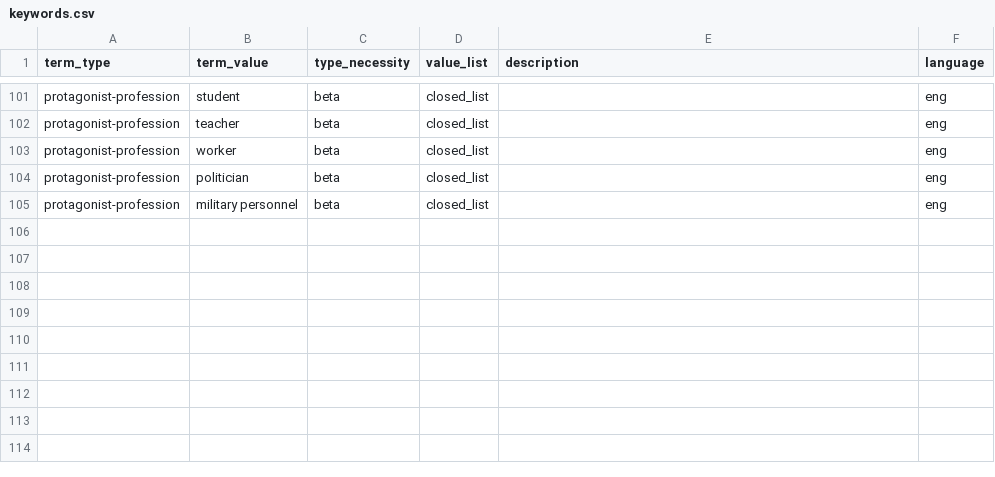
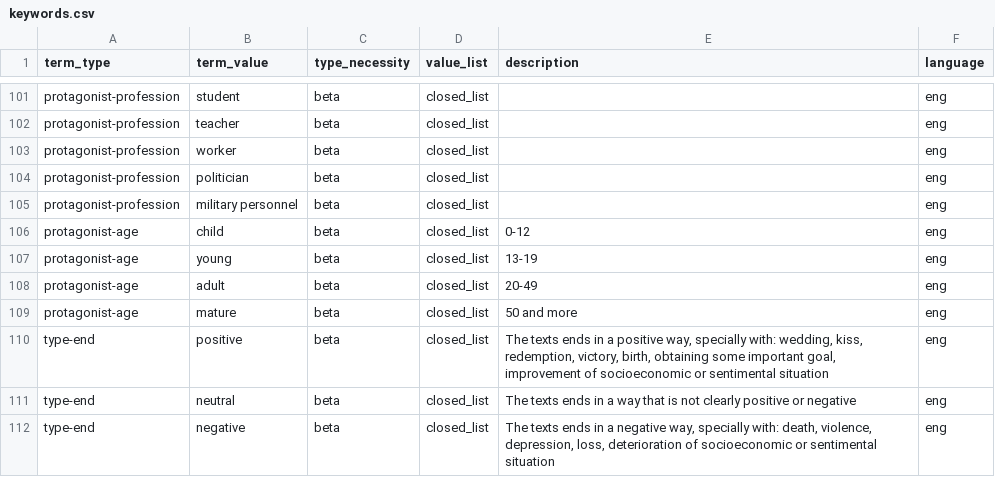
Before and after one commit to cligs/toolbox, a CSV file: tei/keywords.csv, drawn as a sheet; only a part is shown, gaps mark what is left out; the diff names each change by its address in the sheet, - before the commit and + after, or states it on an @@ line.

Commit message:
New values in keywords

```diff
--- a/tei/keywords.csv
+++ b/tei/keywords.csv
+row 106: protagonist-age | child | beta | closed_list | 0-12 | eng
+row 107: protagonist-age | young | beta | closed_list | 13-19 | eng
+row 108: protagonist-age | adult | beta | closed_list | 20-49 | eng
+row 109: protagonist-age | mature | beta | closed_list | 50 and more | eng
+row 110: type-end | positive | beta | closed_list | The texts ends in a positive way, specially with: wedding, kiss, redemption, victory, birth, obtaining some important goal, improvement of socioeconomic or sentimental situation | eng
+row 111: type-end | neutral | beta | closed_list | The texts ends in a way that is not clearly positive or negative | eng
+row 112: type-end | negative | beta | closed_list | The texts ends in a negative way, specially with: death, violence, depression, loss, deterioration of socioeconomic or sentimental situation | eng
```
Also changed, not shown: 1 other file.
